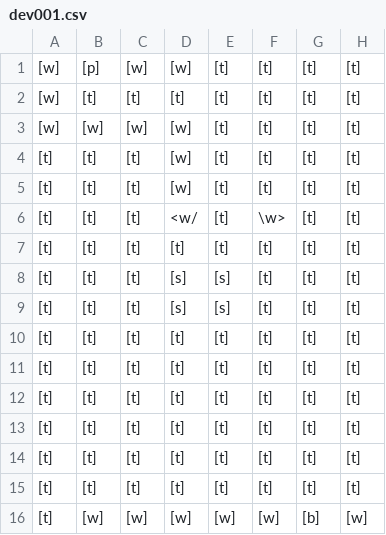
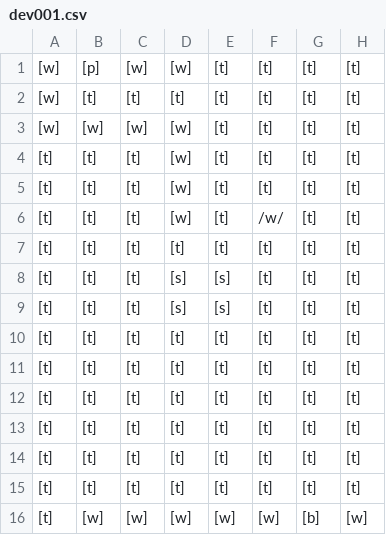
Before and after one commit to pbogomyagkov/Gherkins-War, a CSV file: levels/dev001.csv, drawn as a sheet.

```diff
--- a/levels/dev001.csv
+++ b/levels/dev001.csv
@@ -5,3 +5,3 @@
 [t],[t],[t],[w],[t],[t],[t],[t]
-[t],[t],[t],<w/,[t],\w>,[t],[t]
+[t],[t],[t],[w],[t],/w/,[t],[t]
 [t],[t],[t],[t],[t],[t],[t],[t]
```
Also changed, not shown: 1 other file.
